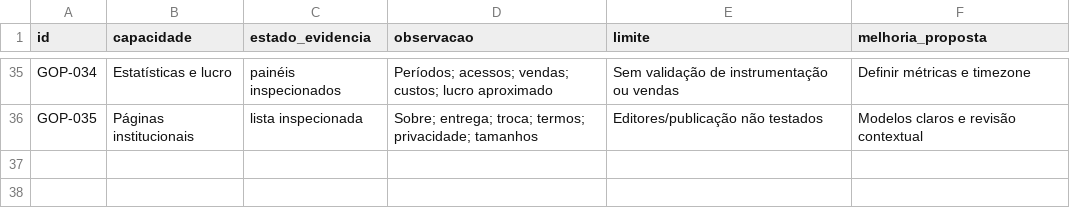
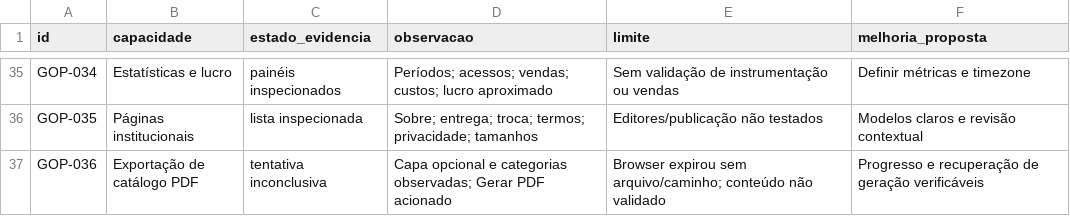
Before and after one commit to sylviohmartins/vitralibre, a CSV file: research/competitors/gopage/gopage-authenticated-features.csv, drawn as a sheet; only a part is shown, gaps mark what is left out; the diff names each change by its address in the sheet, - before the commit and + after, or states it on an @@ line.

Commit message:
research: registra tentativa PDF e limite do navegador [skip ci]

```diff
--- a/research/competitors/gopage/gopage-authenticated-features.csv
+++ b/research/competitors/gopage/gopage-authenticated-features.csv
+row 37: GOP-036 | Exportação de catálogo PDF | tentativa inconclusiva | Capa opcional e categorias observadas; Gerar PDF acionado | Browser expirou sem arquivo/caminho; conteúdo não validado | Progresso e recuperação de geração verificáveis
```
Also changed, not shown: 2 other files.
